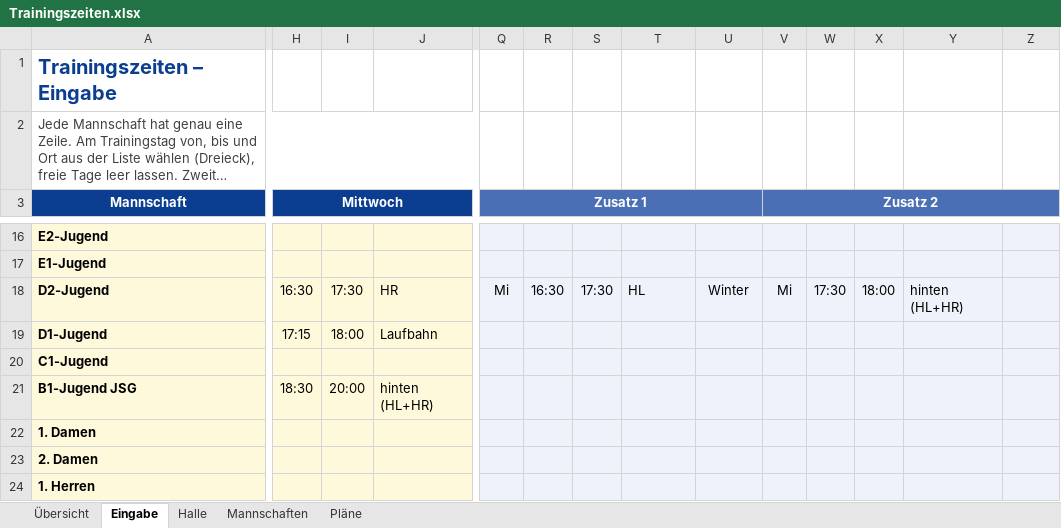
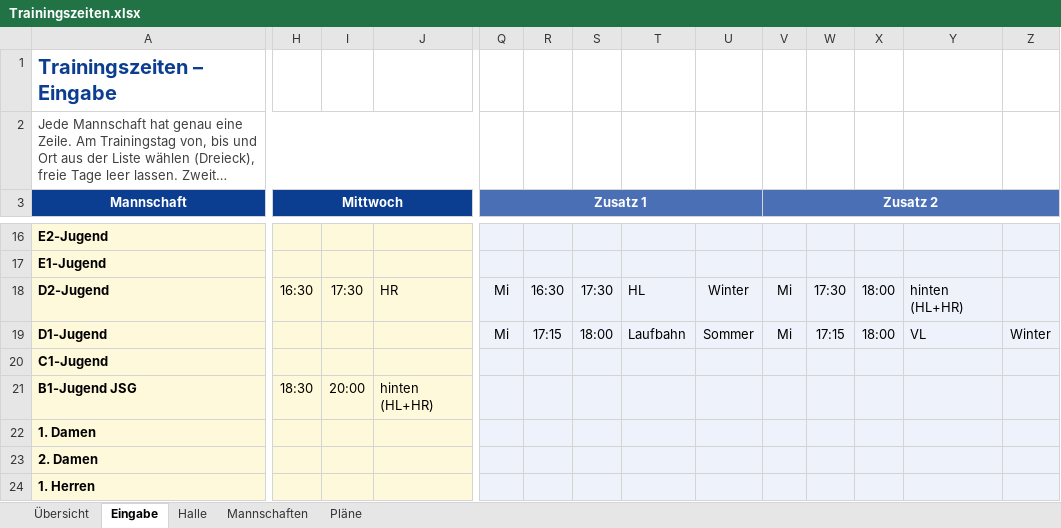
Before and after one commit to Matzel92/tus-kalender, an Excel workbook: trainingsplan/Trainingszeiten.xlsx, sheet Eingabe, drawn as a sheet; only a part is shown, gaps mark what is left out; long unchanged cells end in …; values as stored, in another font and other column widths than the file's, no borders; conditional formats not drawn; the diff names each change by its address in the sheet, - before the commit and + after, or states it on an @@ line.

```diff
--- a/trainingsplan/Trainingszeiten.xlsx (sheet Eingabe)
+++ b/trainingsplan/Trainingszeiten.xlsx (sheet Eingabe)
-H19 (Mittwoch): 17:15
+H19 (Mittwoch): (empty)
-I19: 18:00
+I19: (empty)
-J19: Laufbahn
+J19: (empty)
-Q19 (Zusatz 1): (empty)
+Q19 (Zusatz 1): Mi
-R19: (empty)
+R19: 17:15
-S19: (empty)
+S19: 18:00
-T19: (empty)
+T19: Laufbahn
-U19: (empty)
+U19: Sommer
-V19 (Zusatz 2): (empty)
+V19 (Zusatz 2): Mi
-W19: (empty)
+W19: 17:15
-X19: (empty)
+X19: 18:00
-Y19: (empty)
+Y19: VL
-Z19: (empty)
+Z19: Winter
```
Also changed, not shown: sheet Mannschaften, 3 other files.
